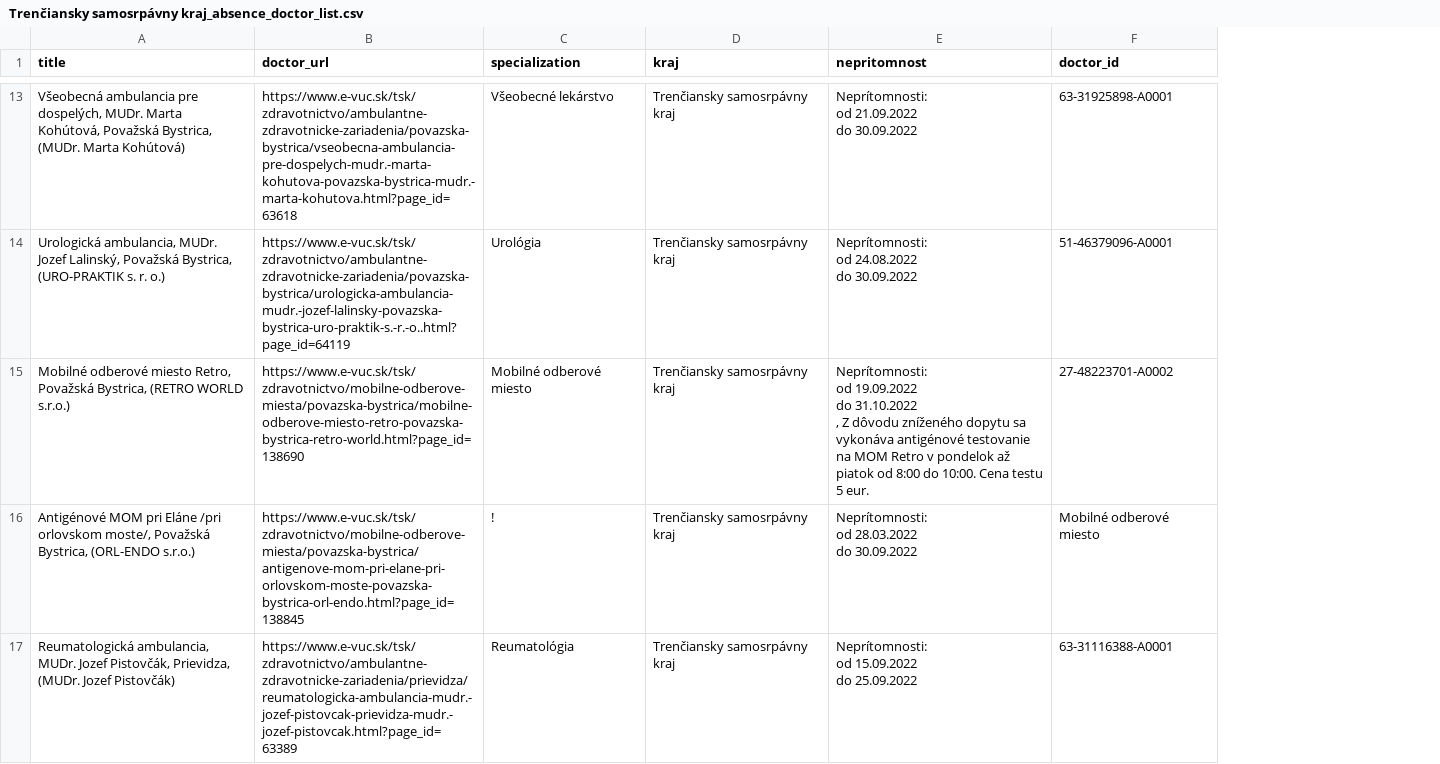
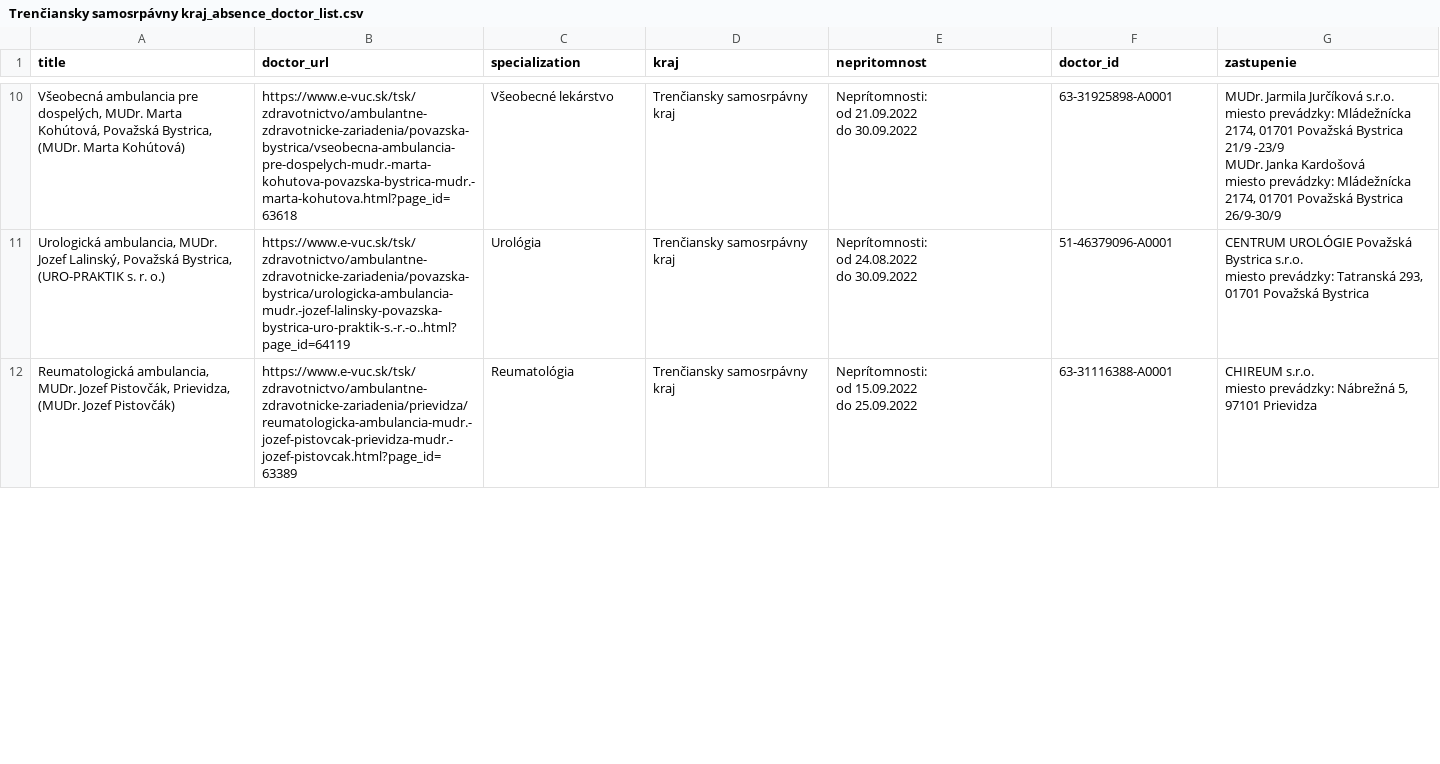
Before and after one commit to Mopped-HackKosice-2022/evuc-scraper, a CSV file: data/kraj_absence_data/Trenčiansky samosrpávny kraj_absence_doctor_list.csv, drawn as a sheet; only a part is shown, gaps mark what is left out; removed rows and columns are numbered as before the commit, all else as after; ↵ is a line break in a cell; the diff covers the shown part only; the diff names each change by its address in the sheet, - before the commit and + after, or states it on an @@ line.

```diff
--- a/data/kraj_absence_data/Trenčiansky samosrpávny kraj_absence_doctor_list.csv
+++ b/data/kraj_absence_data/Trenčiansky samosrpávny kraj_absence_doctor_list.csv
+column G (zastupenie), rows 10-12: MUDr. Jarmila Jurčíková s.r.o. ↵ miesto prevádzky: Mládežnícka 2174, 01701 Považská Bystrica ↵ 21/9 -23/9 ↵ MUDr. Janka Kardošová ↵ miesto prevádzky: Mládežnícka 2174, 01701 Považská Bystrica ↵ 26/9-30/9 | CENTRUM UROLÓGIE Považská Bystrica s.r.o. ↵ miesto prevádzky: Tatranská 293, 01701 Považská Bystrica | CHIREUM s.r.o. ↵ miesto prevádzky: Nábrežná 5, 97101 Prievidza
-row 15: Mobilné odberové miesto Retro, Považská Bystrica, (RETRO WORLD s.r.o.) | https://www.e-vuc.sk/tsk/zdravotnictvo/mobilne-odberove-miesta/povazska-bystrica/mobilne-odberove-miesto-retro-povazska-bystrica-retro-world.html?page_id=138690 | Mobilné odberové miesto | Trenčiansky samosrpávny kraj | Neprítomnosti: ↵ od 19.09.2022 ↵ do 31.10.2022 ↵ , Z dôvodu zníženého dopytu sa vykonáva antigénové testovanie na MOM Retro v pondelok až piatok od 8:00 do 10:00. Cena testu 5 eur. | 27-48223701-A0002
-row 16: Antigénové MOM pri Eláne /pri orlovskom moste/, Považská Bystrica, (ORL-ENDO s.r.o.) | https://www.e-vuc.sk/tsk/zdravotnictvo/mobilne-odberove-miesta/povazska-bystrica/antigenove-mom-pri-elane-pri-orlovskom-moste-povazska-bystrica-orl-endo.html?page_id=138845 | ! | Trenčiansky samosrpávny kraj | Neprítomnosti: ↵ od 28.03.2022 ↵ do 30.09.2022 | Mobilné odberové miesto
```
Also changed, not shown: 9 removed rows elsewhere in this file, data/kraj_absence_data/Bratislavský samosprávny kraj_absence_doctor_list.csv, data/kraj_absence_data/Košický samosprávny kraj_absence_doctor_list.csv, 13 other files.
